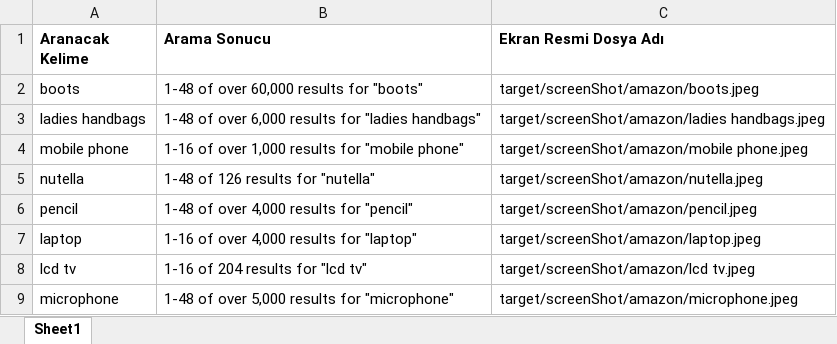
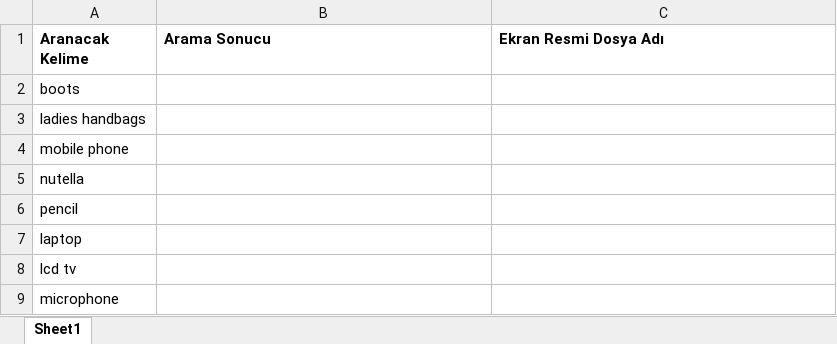
Before and after one commit to huseyinavnisen/TestNG, an Excel workbook: src/resources/amazonsearch.xlsx, sheet Sheet1, drawn as a sheet; values as stored, in another font and other column widths than the file's, no borders; the diff names each change by its address in the sheet, - before the commit and + after, or states it on an @@ line.

```diff
--- a/src/resources/amazonsearch.xlsx (sheet Sheet1)
+++ b/src/resources/amazonsearch.xlsx (sheet Sheet1)
-B2 (Arama Sonucu): 1-48 of over 60,000 results for "boots"
+B2 (Arama Sonucu): (empty)
-C2 (Ekran Resmi Dosya Adı): target/screenShot/amazon/boots.jpeg
+C2 (Ekran Resmi Dosya Adı): (empty)
-B3 (Arama Sonucu): 1-48 of over 6,000 results for "ladies handbags"
+B3 (Arama Sonucu): (empty)
-C3 (Ekran Resmi Dosya Adı): target/screenShot/amazon/ladies handbags.jpeg
+C3 (Ekran Resmi Dosya Adı): (empty)
-B4 (Arama Sonucu): 1-16 of over 1,000 results for "mobile phone"
+B4 (Arama Sonucu): (empty)
-C4 (Ekran Resmi Dosya Adı): target/screenShot/amazon/mobile phone.jpeg
+C4 (Ekran Resmi Dosya Adı): (empty)
-B5 (Arama Sonucu): 1-48 of 126 results for "nutella"
+B5 (Arama Sonucu): (empty)
-C5 (Ekran Resmi Dosya Adı): target/screenShot/amazon/nutella.jpeg
+C5 (Ekran Resmi Dosya Adı): (empty)
-B6 (Arama Sonucu): 1-48 of over 4,000 results for "pencil"
+B6 (Arama Sonucu): (empty)
-C6 (Ekran Resmi Dosya Adı): target/screenShot/amazon/pencil.jpeg
+C6 (Ekran Resmi Dosya Adı): (empty)
-B7 (Arama Sonucu): 1-16 of over 4,000 results for "laptop"
+B7 (Arama Sonucu): (empty)
-C7 (Ekran Resmi Dosya Adı): target/screenShot/amazon/laptop.jpeg
+C7 (Ekran Resmi Dosya Adı): (empty)
-B8 (Arama Sonucu): 1-16 of 204 results for "lcd tv"
+B8 (Arama Sonucu): (empty)
-C8 (Ekran Resmi Dosya Adı): target/screenShot/amazon/lcd tv.jpeg
+C8 (Ekran Resmi Dosya Adı): (empty)
-B9 (Arama Sonucu): 1-48 of over 5,000 results for "microphone"
+B9 (Arama Sonucu): (empty)
-C9 (Ekran Resmi Dosya Adı): target/screenShot/amazon/microphone.jpeg
+C9 (Ekran Resmi Dosya Adı): (empty)
```
Also changed, not shown: 46 other files.
